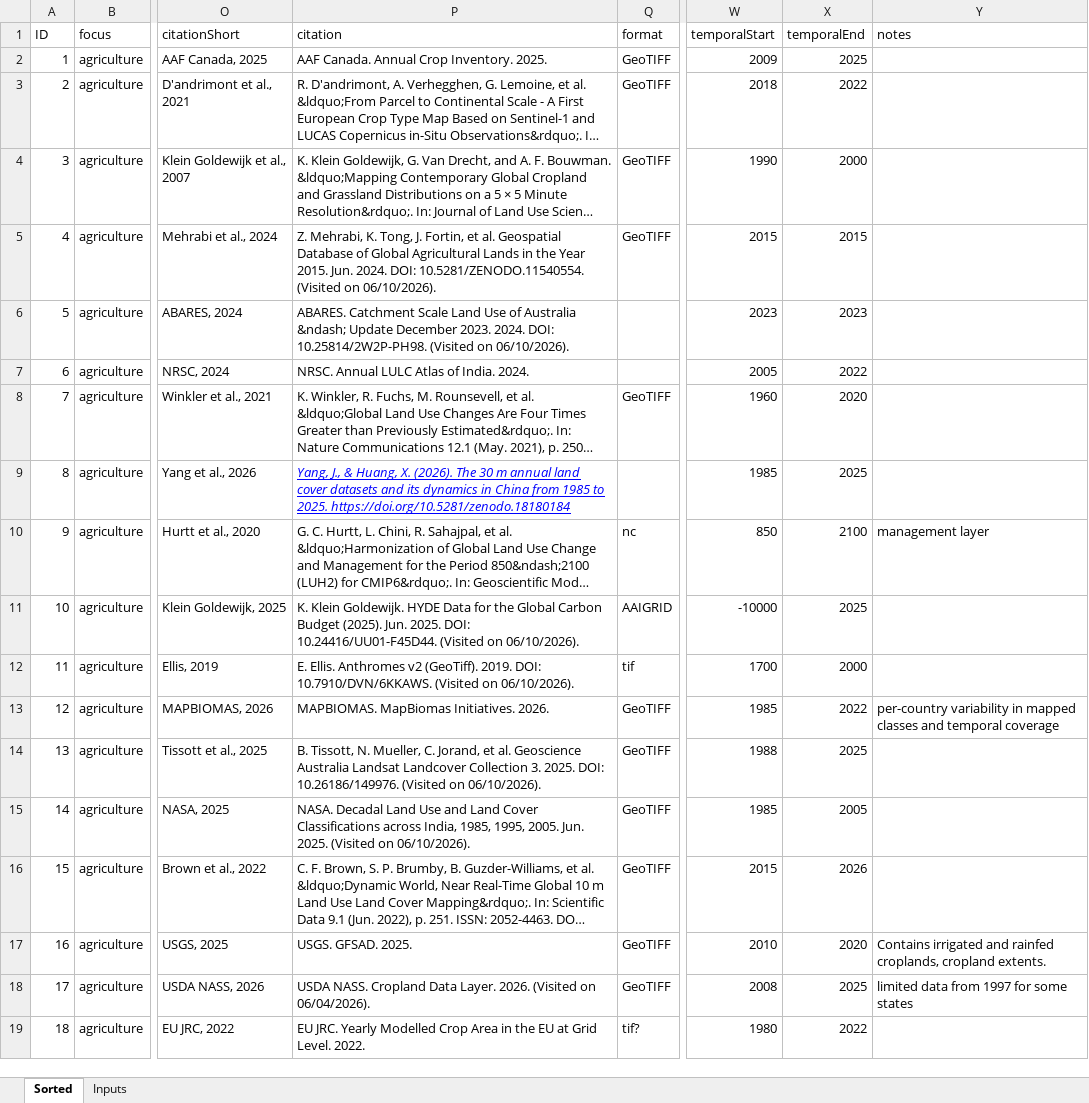
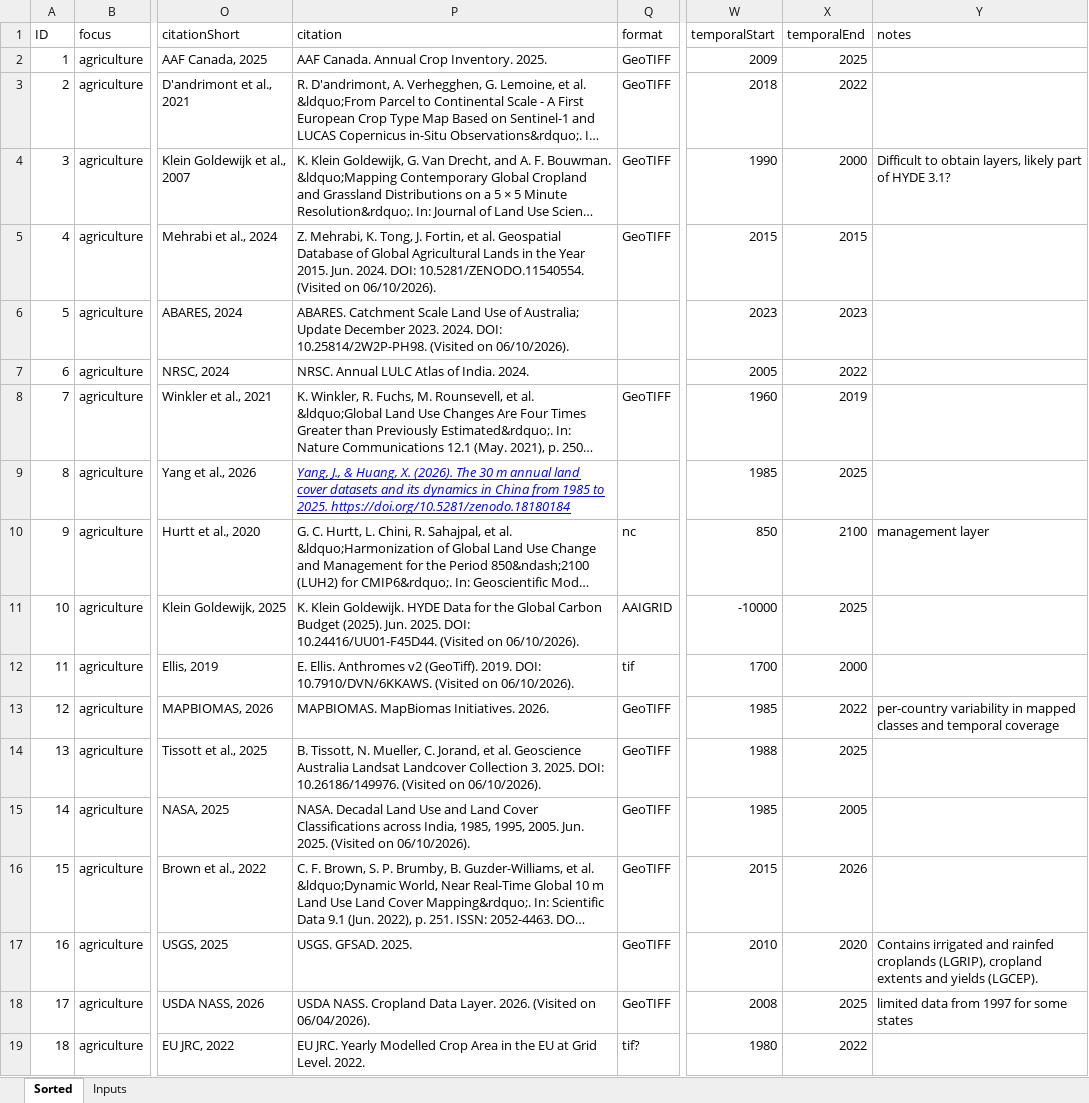
Before and after one commit to AdamUlicny/LargeScaleAgriculturalData_Review, an Excel workbook: agri_data_review.xlsx, sheet Sorted, drawn as a sheet; only a part is shown, gaps mark what is left out; long unchanged cells end in …; values as stored, in another font and other column widths than the file's, no borders; charts and pictures not drawn; the diff names each change by its address in the sheet, - before the commit and + after, or states it on an @@ line.

Commit message:
pre-submission update

```diff
--- a/agri_data_review.xlsx (sheet Sorted)
+++ b/agri_data_review.xlsx (sheet Sorted)
-Y4 (notes): (empty)
+Y4 (notes): Difficult to obtain layers, likely part of HYDE 3.1?
-P6 (citation): …Use of Australia &ndash; Update December…
+P6 (citation): …Use of Australia; Update December…
-X8 (temporalEnd): 2020
+X8 (temporalEnd): 2019
-Y17 (notes): …and rainfed croplands, cropland extents.
+Y17 (notes): …and rainfed croplands (LGRIP), cropland extents and yields (LGCEP).
```
